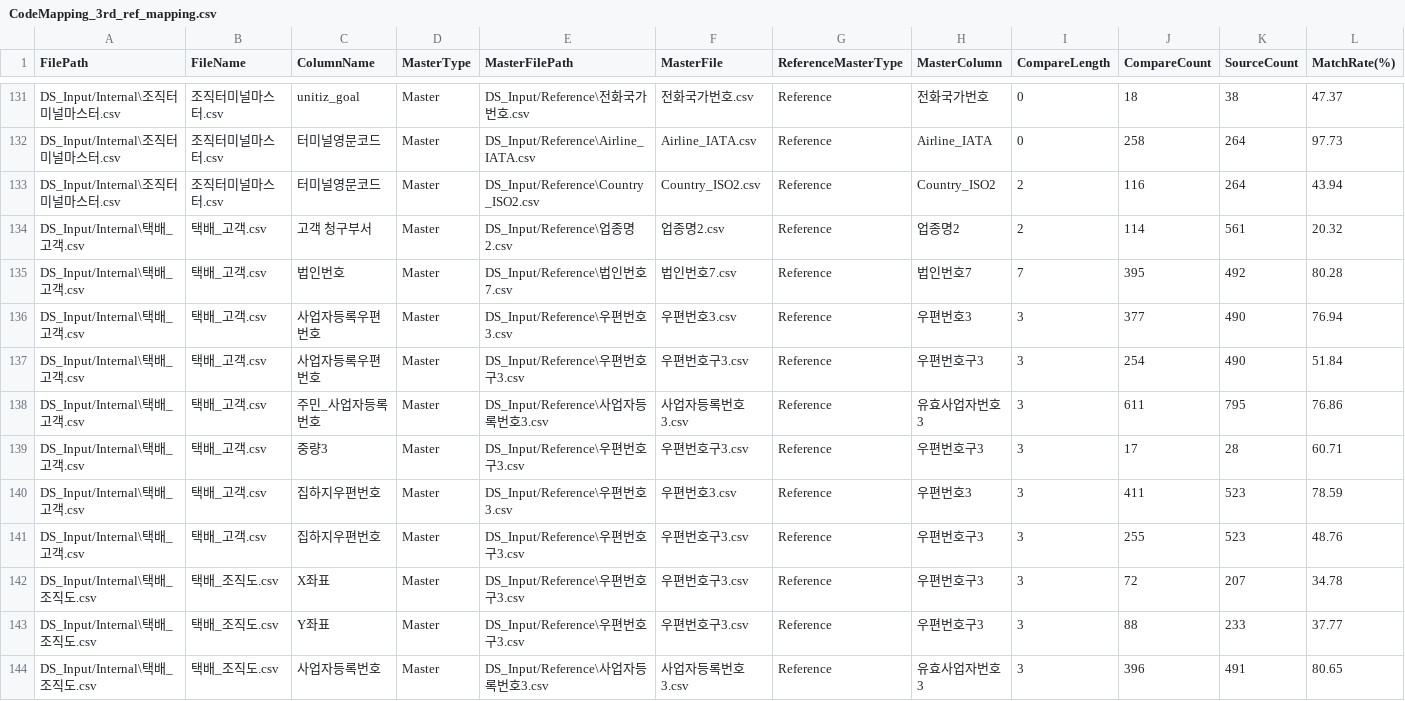
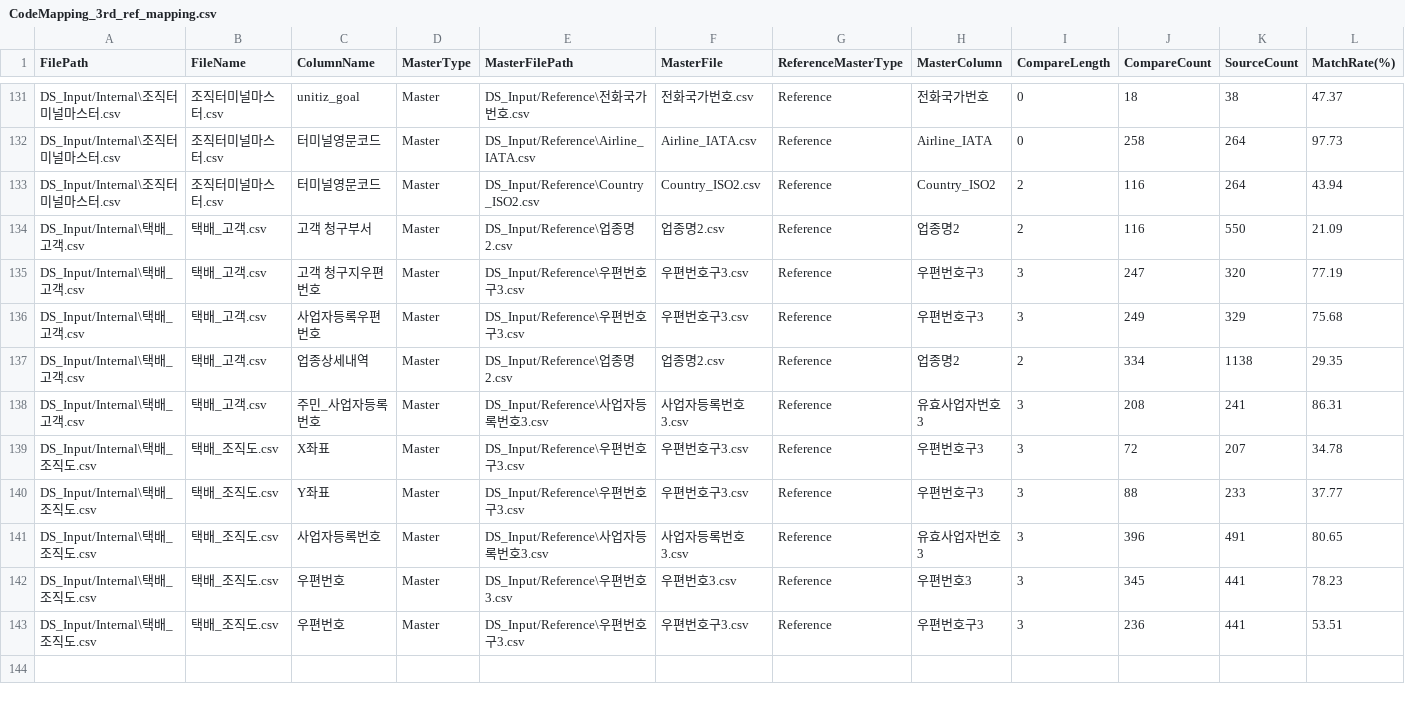
Before and after one commit to qliker-lee/streamlit, a CSV file: DS_Output/CodeMapping_3rd_ref_mapping.csv, drawn as a sheet; only a part is shown, gaps mark what is left out; the shorter side is filled out with more unchanged rows.

```diff
--- a/DS_Output/CodeMapping_3rd_ref_mapping.csv
+++ b/DS_Output/CodeMapping_3rd_ref_mapping.csv
@@ -133,10 +133,7 @@ DS_Input/Internal\조직터미널마스터.csv,조직터미널마스터.csv,터
 DS_Input/Internal\조직터미널마스터.csv,조직터미널마스터.csv,터미널영문코드,Master,DS_Input/Reference\Country_ISO2.csv,Country_ISO2.csv,Reference,Country_ISO2,2,116,264,43.94
-DS_Input/Internal\택배_고객.csv,택배_고객.csv,고객 청구부서,Master,DS_Input/Reference\업종명2.csv,업종명2.csv,Reference,업종명2,2,114,561,20.32
-DS_Input/Internal\택배_고객.csv,택배_고객.csv,법인번호,Master,DS_Input/Reference\법인번호7.csv,법인번호7.csv,Reference,법인번호7,7,395,492,80.28
-DS_Input/Internal\택배_고객.csv,택배_고객.csv,사업자등록우편번호,Master,DS_Input/Reference\우편번호3.csv,우편번호3.csv,Reference,우편번호3,3,377,490,76.94
-DS_Input/Internal\택배_고객.csv,택배_고객.csv,사업자등록우편번호,Master,DS_Input/Reference\우편번호구3.csv,우편번호구3.csv,Reference,우편번호구3,3,254,490,51.84
-DS_Input/Internal\택배_고객.csv,택배_고객.csv,주민_사업자등록번호,Master,DS_Input/Reference\사업자등록번호3.csv,사업자등록번호3.csv,Reference,유효사업자번호3,3,611,795,76.86
-DS_Input/Internal\택배_고객.csv,택배_고객.csv,중량3,Master,DS_Input/Reference\우편번호구3.csv,우편번호구3.csv,Reference,우편번호구3,3,17,28,60.71
-DS_Input/Internal\택배_고객.csv,택배_고객.csv,집하지우편번호,Master,DS_Input/Reference\우편번호3.csv,우편번호3.csv,Reference,우편번호3,3,411,523,78.59
-DS_Input/Internal\택배_고객.csv,택배_고객.csv,집하지우편번호,Master,DS_Input/Reference\우편번호구3.csv,우편번호구3.csv,Reference,우편번호구3,3,255,523,48.76
+DS_Input/Internal\택배_고객.csv,택배_고객.csv,고객 청구부서,Master,DS_Input/Reference\업종명2.csv,업종명2.csv,Reference,업종명2,2,116,550,21.09
+DS_Input/Internal\택배_고객.csv,택배_고객.csv,고객 청구지우편번호,Master,DS_Input/Reference\우편번호구3.csv,우편번호구3.csv,Reference,우편번호구3,3,247,320,77.19
+DS_Input/Internal\택배_고객.csv,택배_고객.csv,사업자등록우편번호,Master,DS_Input/Reference\우편번호구3.csv,우편번호구3.csv,Reference,우편번호구3,3,249,329,75.68
+DS_Input/Internal\택배_고객.csv,택배_고객.csv,업종상세내역,Master,DS_Input/Reference\업종명2.csv,업종명2.csv,Reference,업종명2,2,334,1138,29.35
+DS_Input/Internal\택배_고객.csv,택배_고객.csv,주민_사업자등록번호,Master,DS_Input/Reference\사업자등록번호3.csv,사업자등록번호3.csv,Reference,유효사업자번호3,3,208,241,86.31
 DS_Input/Internal\택배_조직도.csv,택배_조직도.csv,X좌표,Master,DS_Input/Reference\우편번호구3.csv,우편번호구3.csv,Reference,우편번호구3,3,72,207,34.78
```
Also changed, not shown: DS_Output/CodeMapping_4th_rule_mapping.csv, DS_Output/CodeMapping_5th_numeric_stats.csv, 6 other files.
